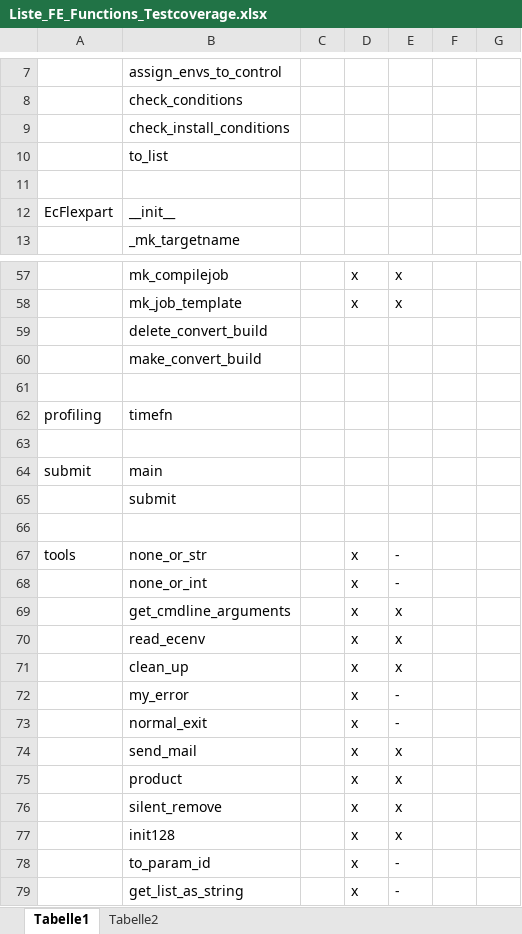
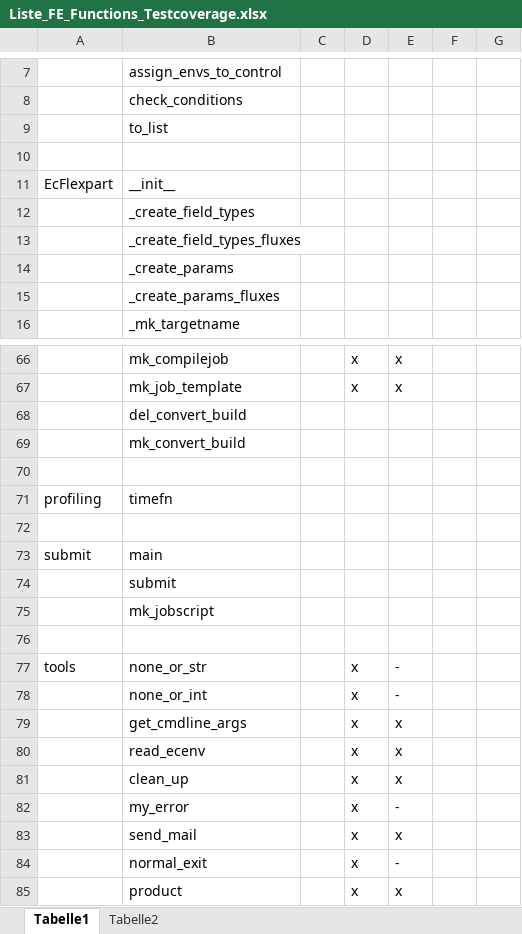
Before and after one commit to 2985578957/flex_extract, an Excel workbook: for_developers/Liste_FE_Functions_Testcoverage.xlsx, sheet Tabelle1, drawn as a sheet; only a part is shown, gaps mark what is left out; the shorter side is filled out with more unchanged rows; values as stored, in another font and other column widths than the file's, no borders; addresses are those after the commit; the diff covers the shown part only; the diff names each change by its address in the sheet, - before the commit and + after, or states it on an @@ line.

```diff
--- a/for_developers/Liste_FE_Functions_Testcoverage.xlsx (sheet Tabelle1)
+++ b/for_developers/Liste_FE_Functions_Testcoverage.xlsx (sheet Tabelle1)
@@ row 9 moved to row 62: check_install_conditions @@
+row 12:  | _create_field_types
+row 13:  | _create_field_types_fluxes
+row 14:  | _create_params
+row 15:  | _create_params_fluxes
-B68: delete_convert_build
+B68: del_convert_build
-B69: make_convert_build
+B69: mk_convert_build
+row 75:  | mk_jobscript
-B79: get_cmdline_arguments
+B79: get_cmdline_args
@@ row 74 moved to row 83: send_mail @@
```
Also changed, not shown: 33 added rows, 1 removed row and 4 edited cells elsewhere in this sheet, for_developers/CONTROLparameter.xlsx.
